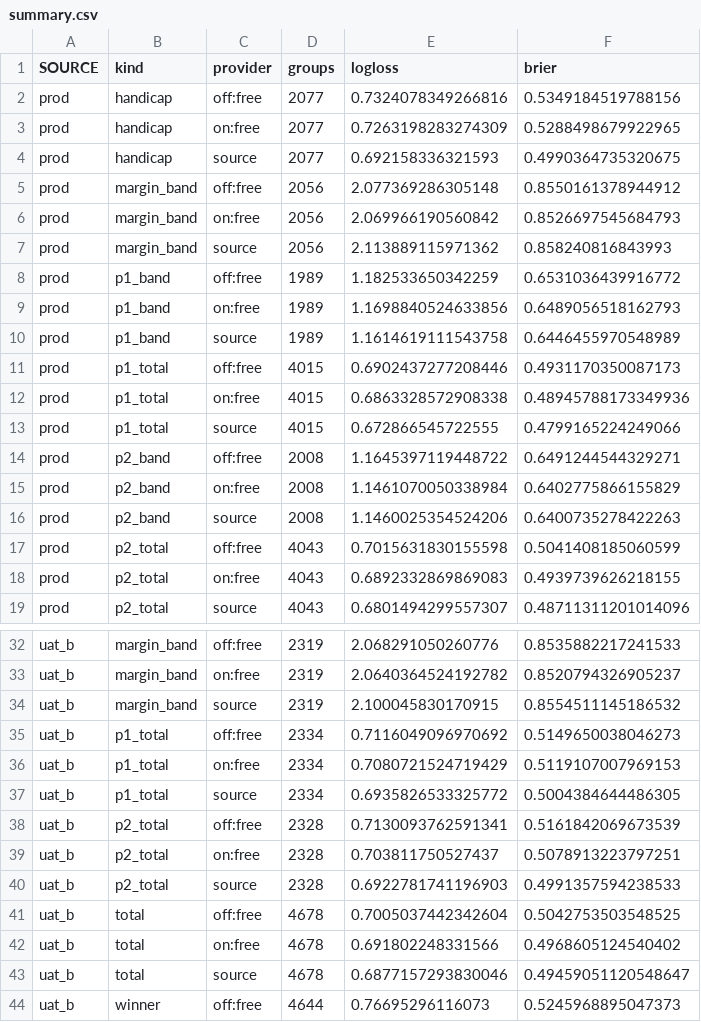
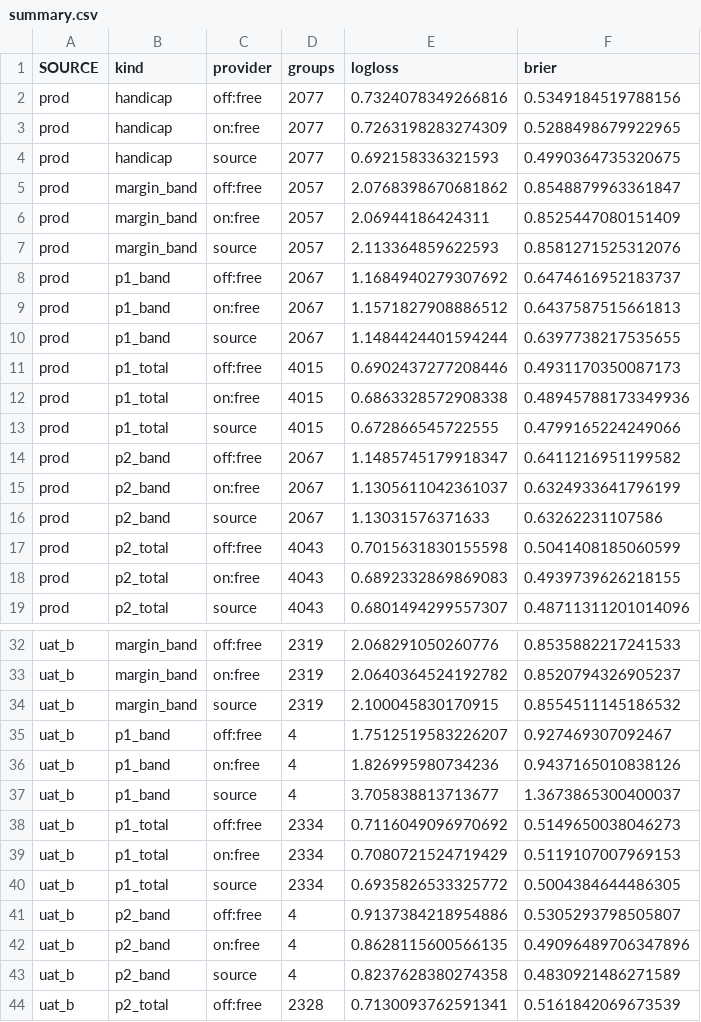
Before and after one commit to mattmcg97/eBSK, a CSV file: compare_out_20261012_20261021_train7d/summary.csv, drawn as a sheet; only a part is shown, gaps mark what is left out; the shorter side is filled out with more unchanged rows; the diff covers the shown part only.

```diff
--- a/compare_out_20261012_20261021_train7d/summary.csv
+++ b/compare_out_20261012_20261021_train7d/summary.csv
@@ -4,8 +4,8 @@ prod,handicap,on:free,2077,0.7263198283274309,0.5288498679922965
 prod,handicap,source,2077,0.692158336321593,0.4990364735320675
-prod,margin_band,off:free,2056,2.077369286305148,0.8550161378944912
-prod,margin_band,on:free,2056,2.069966190560842,0.8526697545684793
-prod,margin_band,source,2056,2.113889115971362,0.858240816843993
-prod,p1_band,off:free,1989,1.182533650342259,0.6531036439916772
-prod,p1_band,on:free,1989,1.1698840524633856,0.6489056518162793
-prod,p1_band,source,1989,1.1614619111543758,0.6446455970548989
+prod,margin_band,off:free,2057,2.0768398670681862,0.8548879963361847
+prod,margin_band,on:free,2057,2.06944186424311,0.8525447080151409
+prod,margin_band,source,2057,2.113364859622593,0.8581271525312076
+prod,p1_band,off:free,2067,1.1684940279307692,0.6474616952183737
+prod,p1_band,on:free,2067,1.1571827908886512,0.6437587515661813
+prod,p1_band,source,2067,1.1484424401594244,0.6397738217535655
 prod,p1_total,off:free,4015,0.6902437277208446,0.4931170350087173
@@ -13,5 +13,5 @@ prod,p1_total,on:free,4015,0.6863328572908338,0.48945788173349936
 prod,p1_total,source,4015,0.672866545722555,0.4799165224249066
-prod,p2_band,off:free,2008,1.1645397119448722,0.6491244544329271
-prod,p2_band,on:free,2008,1.1461070050338984,0.6402775866155829
-prod,p2_band,source,2008,1.1460025354524206,0.6400735278422263
+prod,p2_band,off:free,2067,1.1485745179918347,0.6411216951199582
+prod,p2_band,on:free,2067,1.1305611042361037,0.6324933641796199
+prod,p2_band,source,2067,1.13031576371633,0.63262231107586
 prod,p2_total,off:free,4043,0.7015631830155598,0.5041408185060599
@@ -34,2 +34,5 @@ uat_b,margin_band,on:free,2319,2.0640364524192782,0.8520794326905237
 uat_b,margin_band,source,2319,2.100045830170915,0.8554511145186532
+uat_b,p1_band,off:free,4,1.7512519583226207,0.927469307092467
+uat_b,p1_band,on:free,4,1.826995980734236,0.9437165010838126
+uat_b,p1_band,source,4,3.705838813713677,1.3673865300400037
 uat_b,p1_total,off:free,2334,0.7116049096970692,0.5149650038046273
@@ -37,2 +40,5 @@ uat_b,p1_total,on:free,2334,0.7080721524719429,0.5119107007969153
 uat_b,p1_total,source,2334,0.6935826533325772,0.5004384644486305
+uat_b,p2_band,off:free,4,0.9137384218954886,0.5305293798505807
+uat_b,p2_band,on:free,4,0.8628115600566135,0.49096489706347896
+uat_b,p2_band,source,4,0.8237628380274358,0.4830921486271589
 uat_b,p2_total,off:free,2328,0.7130093762591341,0.5161842069673539
```
Also changed, not shown: 3 added rows and 9 edited cells elsewhere in this file, compare_out_20261012_20261021_train7d/by_day.csv, compare_out_20261012_20261021_train7d/comparisons.csv, 6 other files.
